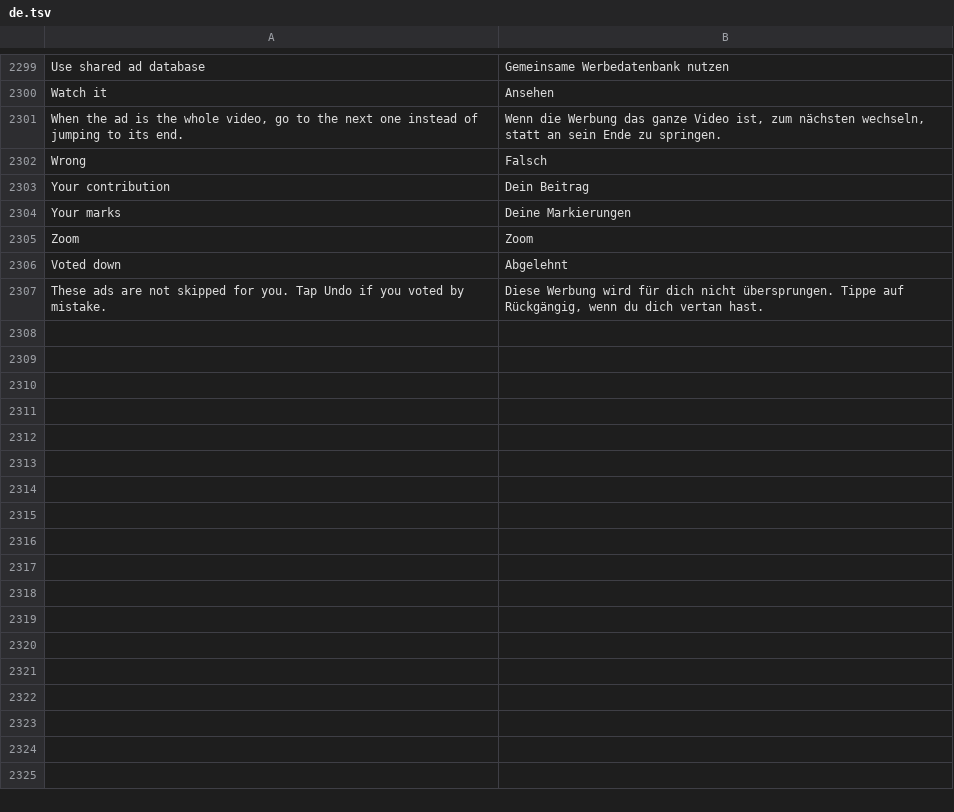
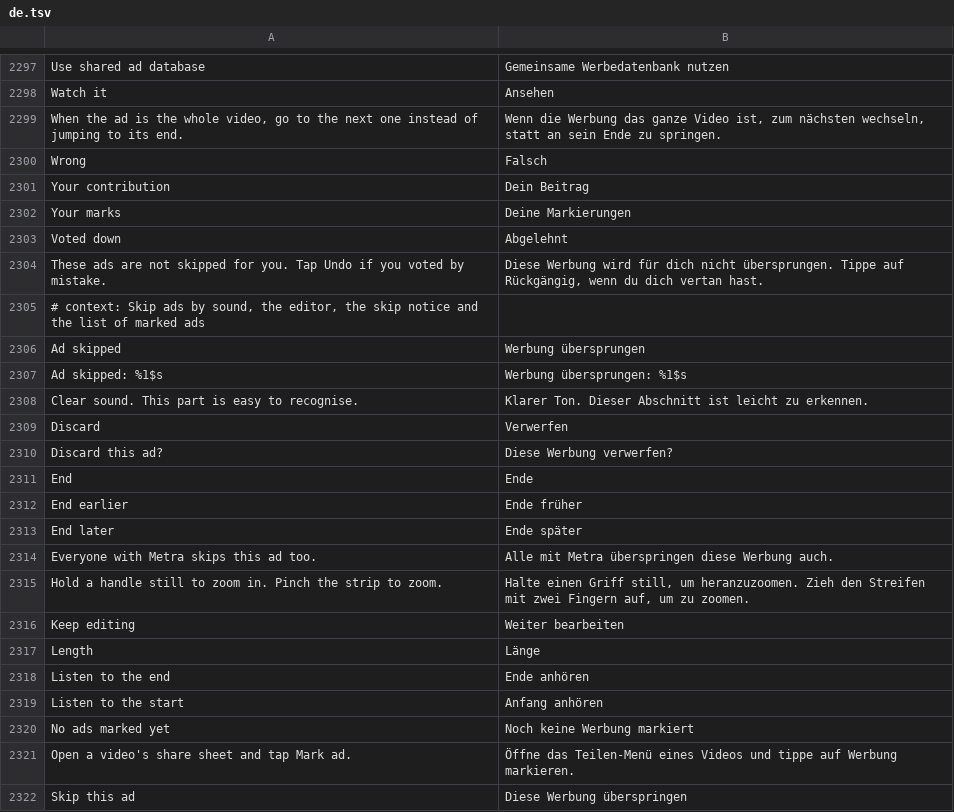
Before and after one commit to icysymmetra/tiktok-patches-for-morphe, a TSV file: extensions/tiktok/src/main/l10n/de.tsv, drawn as a sheet; only a part is shown, gaps mark what is left out; removed rows and columns are numbered as before the commit, all else as after; the diff covers the shown part only; the diff names each change by its address in the sheet, - before the commit and + after, or states it on an @@ line.

```diff
--- a/extensions/tiktok/src/main/l10n/de.tsv
+++ b/extensions/tiktok/src/main/l10n/de.tsv
-row 2305: Zoom | Zoom
+row 2305: # context: Skip ads by sound, the editor, the skip notice and the list of marked ads
+row 2306: Ad skipped | Werbung übersprungen
+row 2307: Ad skipped: %1$s | Werbung übersprungen: %1$s
+row 2308: Clear sound. This part is easy to recognise. | Klarer Ton. Dieser Abschnitt ist leicht zu erkennen.
+row 2309: Discard | Verwerfen
+row 2310: Discard this ad? | Diese Werbung verwerfen?
+row 2311: End | Ende
+row 2312: End earlier | Ende früher
+row 2313: End later | Ende später
+row 2314: Everyone with Metra skips this ad too. | Alle mit Metra überspringen diese Werbung auch.
+row 2315: Hold a handle still to zoom in. Pinch the strip to zoom. | Halte einen Griff still, um heranzuzoomen. Zieh den Streifen mit zwei Fingern auf, um zu zoomen.
+row 2316: Keep editing | Weiter bearbeiten
+row 2317: Length | Länge
+row 2318: Listen to the end | Ende anhören
+row 2319: Listen to the start | Anfang anhören
+row 2320: No ads marked yet | Noch keine Werbung markiert
+row 2321: Open a video's share sheet and tap Mark ad. | Öffne das Teilen-Menü eines Videos und tippe auf Werbung markieren.
+row 2322: Skip this ad | Diese Werbung überspringen
```
Also changed, not shown: 25 added rows, 3 removed rows and 2 edited cells elsewhere in this file, extensions/tiktok/src/main/l10n/az.tsv, extensions/tiktok/src/main/l10n/es.tsv, 50 other files.
